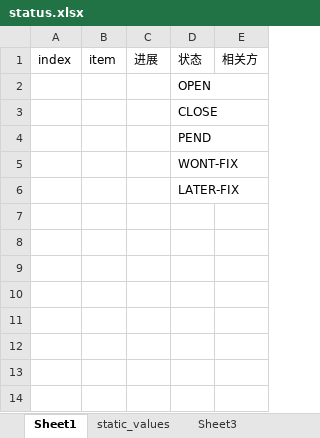
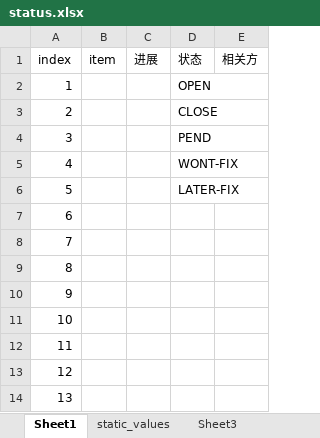
Before and after one commit to ShawnZhuang/project_helper, an Excel workbook: status.xlsx, sheet Sheet1, drawn as a sheet; values as stored, in another font and other column widths than the file's, no borders; conditional formats not drawn; the diff names each change by its address in the sheet, - before the commit and + after, or states it on an @@ line.

Commit message:
update

```diff
--- a/status.xlsx (sheet Sheet1)
+++ b/status.xlsx (sheet Sheet1)
-A2 (index): (empty)
+A2 (index): 1
-A3 (index): (empty)
+A3 (index): 2
-A4 (index): (empty)
+A4 (index): 3
-A5 (index): (empty)
+A5 (index): 4
-A6 (index): (empty)
+A6 (index): 5
+row 7: 6
+row 8: 7
+row 9: 8
+row 10: 9
+row 11: 10
+row 12: 11
+row 13: 12
+row 14: 13
```
